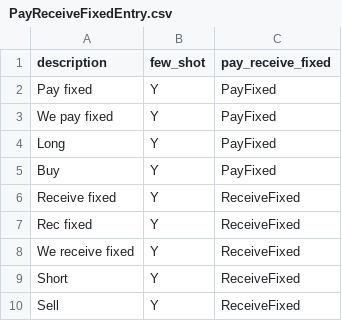
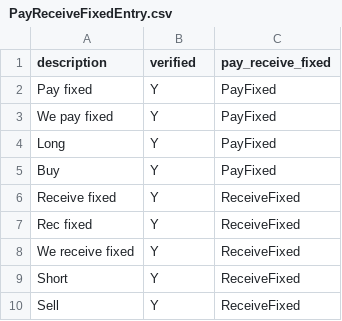
Before and after one commit to compatibl/tradeentry, a CSV file: preloads/cl/tradeentry/csv/PayReceiveFixedEntry.csv, drawn as a sheet.

Commit message:
Rename few_shot to verified.

```diff
--- a/preloads/cl/tradeentry/csv/PayReceiveFixedEntry.csv
+++ b/preloads/cl/tradeentry/csv/PayReceiveFixedEntry.csv
@@ -1,2 +1,2 @@
-description,few_shot,pay_receive_fixed
+description,verified,pay_receive_fixed
 Pay fixed,Y,PayFixed
```
Also changed, not shown: preloads/cl/tradeentry/csv/RatesIndexEntry.csv, 1 other file.
